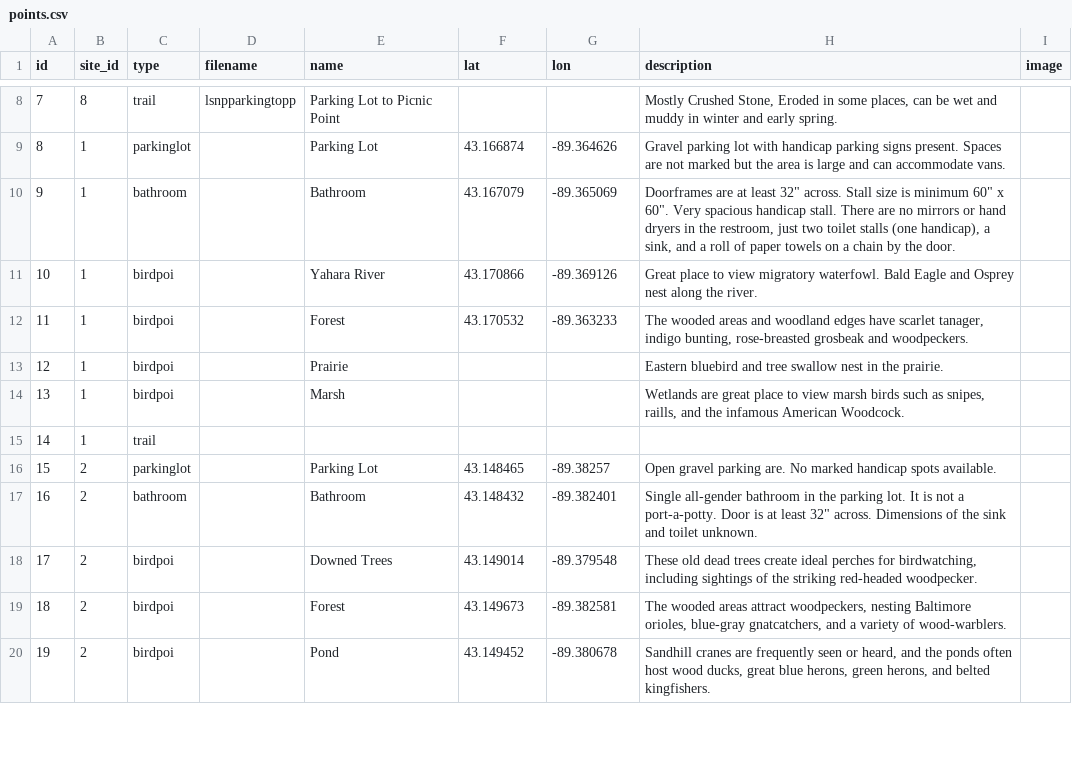
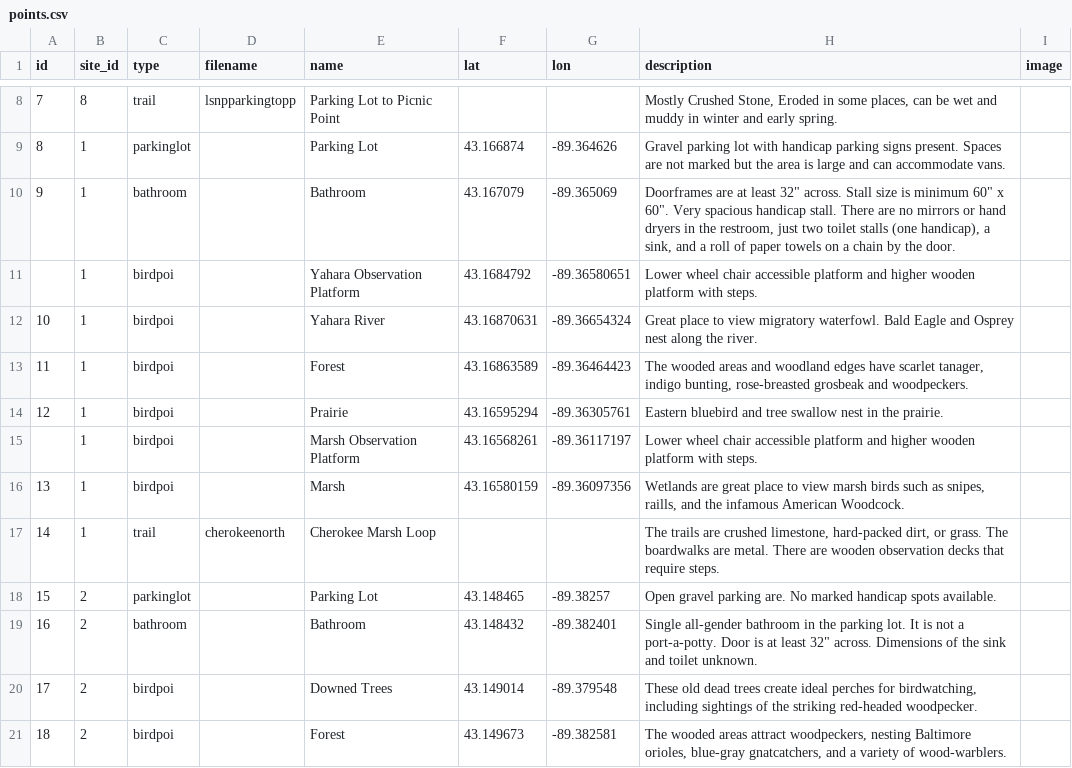
Before and after one commit to JoeyWillman/WisconsinAccessibleBirdingAtlas, a CSV file: assets/data/points.csv, drawn as a sheet; only a part is shown, gaps mark what is left out; the shorter side is filled out with more unchanged rows.

Commit message:
cherokee north

```diff
--- a/assets/data/points.csv
+++ b/assets/data/points.csv
@@ -10,7 +10,9 @@ id,site_id,type,filename,name,lat,lon,description,image
 9,1,bathroom,,Bathroom,43.167079,-89.365069,"Doorframes are at least 32"" across. Stall size is minimum 60"" x 60"". Very spacious handicap stall. There are no mirrors or hand dryers in the restroom, just two toilet stalls (one handicap), a sink, and a roll of paper towels on a chain by the door.",
-10,1,birdpoi,,Yahara River,43.170866,-89.369126,Great place to view migratory waterfowl. Bald Eagle and Osprey nest along the river.,
-11,1,birdpoi,,Forest,43.170532,-89.363233,"The wooded areas and woodland edges have scarlet tanager, indigo bunting, rose-breasted grosbeak and woodpeckers.",
-12,1,birdpoi,,Prairie,,,Eastern bluebird and tree swallow nest in the prairie.,
-13,1,birdpoi,,Marsh,,,"Wetlands are great place to view marsh birds such as snipes, raills, and the infamous American Woodcock.",
-14,1,trail,,,,,,
+,1,birdpoi,,Yahara Observation Platform,43.1684792,-89.36580651,Lower wheel chair accessible platform and higher wooden platform with steps. ,
+10,1,birdpoi,,Yahara River,43.16870631,-89.36654324,Great place to view migratory waterfowl. Bald Eagle and Osprey nest along the river.,
+11,1,birdpoi,,Forest,43.16863589,-89.36464423,"The wooded areas and woodland edges have scarlet tanager, indigo bunting, rose-breasted grosbeak and woodpeckers.",
+12,1,birdpoi,,Prairie,43.16595294,-89.36305761,Eastern bluebird and tree swallow nest in the prairie.,
+,1,birdpoi,,Marsh Observation Platform,43.16568261,-89.36117197,Lower wheel chair accessible platform and higher wooden platform with steps. ,
+13,1,birdpoi,,Marsh,43.16580159,-89.36097356,"Wetlands are great place to view marsh birds such as snipes, raills, and the infamous American Woodcock.",
+14,1,trail,cherokeenorth,Cherokee Marsh Loop,,,"The trails are crushed limestone, hard-packed dirt, or grass. The boardwalks are metal. There are wooden observation decks that require steps.",
 15,2,parkinglot,,Parking Lot,43.148465,-89.38257,Open gravel parking are. No marked handicap spots available.,
```
Also changed, not shown: 1 other file.
